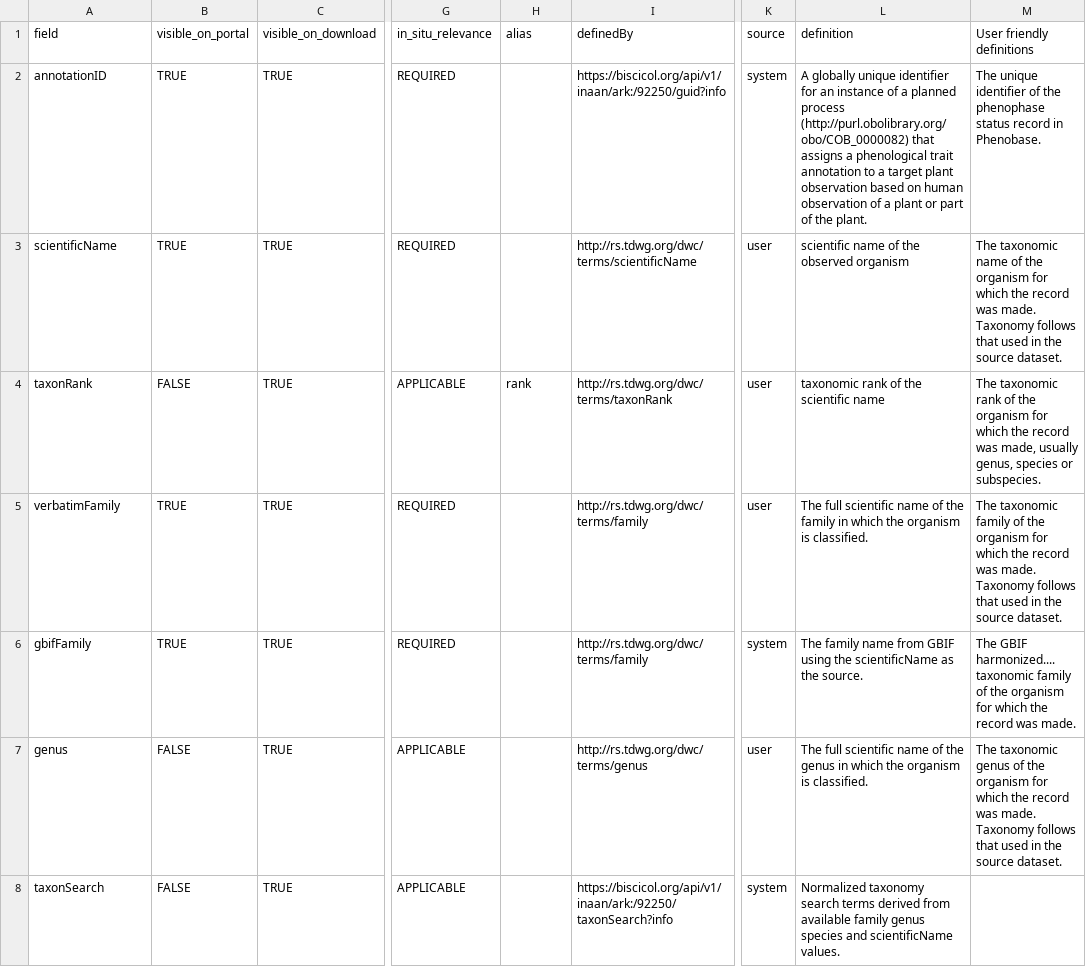
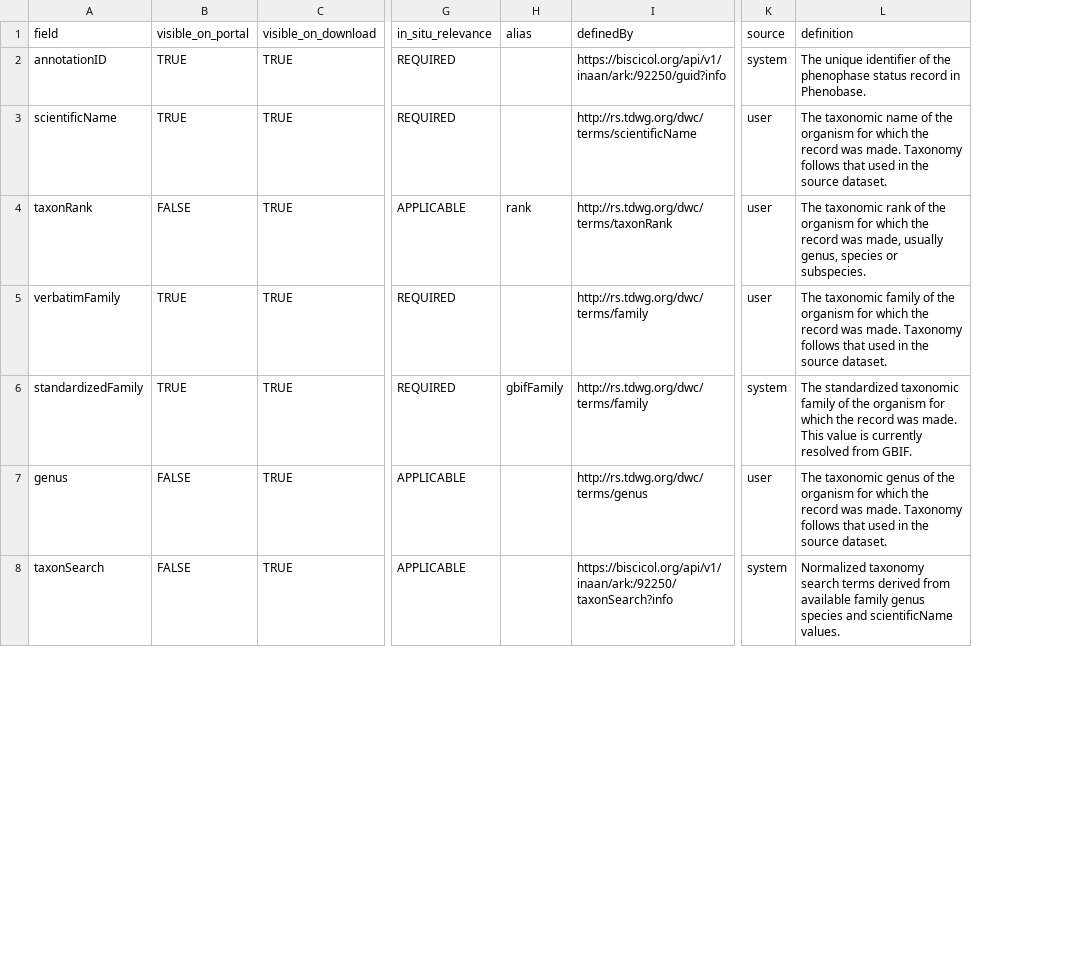
Before and after one commit to Phenobase/phenobase_data, a CSV file: data/columns.csv, drawn as a sheet; only a part is shown, gaps mark what is left out; the diff covers the shown part only; the diff names each change by its address in the sheet, - before the commit and + after, or states it on an @@ line.

Commit message:
updating columns to reflect latest google sheet

```diff
--- a/data/columns.csv
+++ b/data/columns.csv
-column M (User friendly definitions), rows 2-7: The unique identifier of the phenophase status record in Phenobase. | The taxonomic name of the organism for which the record was made. Taxonomy follows that used in the source dataset. | The taxonomic rank of the organism for which the record was made, usually genus, species or subspecies. | The taxonomic family of the organism for which the record was made. Taxonomy follows that used in the source dataset. | The GBIF harmonized.... taxonomic family of the organism for which the record was made. | The taxonomic genus of the organism for which the record was made. Taxonomy follows that used in the source dataset.
-L2 (definition): A globally unique identifier for an instance of a planned process (http://purl.obolibrary.org/obo/COB_0000082) that assigns a phenological trait annotation to a target plant observation based on human observation of a plant or part of the plant.
+L2 (definition): The unique identifier of the phenophase status record in Phenobase.
-L3 (definition): scientific name of the observed organism
+L3 (definition): The taxonomic name of the organism for which the record was made. Taxonomy follows that used in the source dataset.
-L4 (definition): taxonomic rank of the scientific name
+L4 (definition): The taxonomic rank of the organism for which the record was made, usually genus, species or subspecies.
-L5 (definition): The full scientific name of the family in which the organism is classified.
+L5 (definition): The taxonomic family of the organism for which the record was made. Taxonomy follows that used in the source dataset.
-A6 (field): gbifFamily
+A6 (field): standardizedFamily
-H6 (alias): (empty)
+H6 (alias): gbifFamily
-L6 (definition): The family name from GBIF using the scientificName as the source.
+L6 (definition): The standardized taxonomic family of the organism for which the record was made. This value is currently resolved from GBIF.
-L7 (definition): The full scientific name of the genus in which the organism is classified.
+L7 (definition): The taxonomic genus of the organism for which the record was made. Taxonomy follows that used in the source dataset.
```
Also changed, not shown: 29 edited cells elsewhere in this file.
